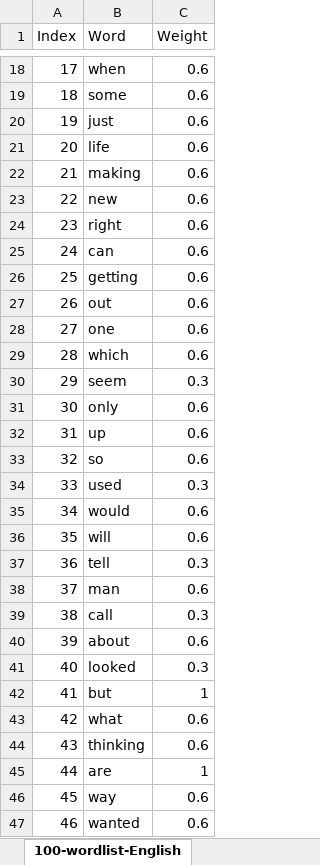
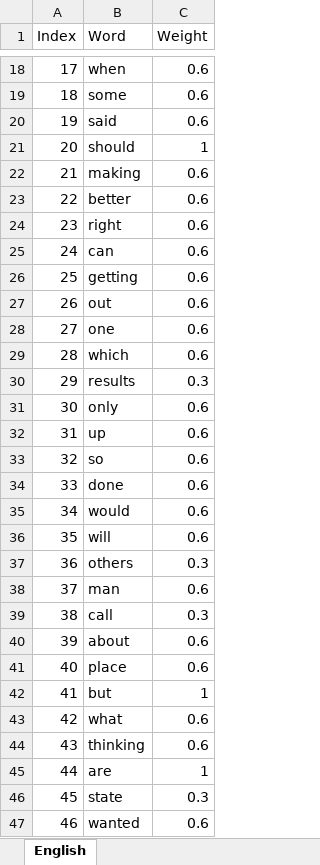
Before and after one commit to rpnfan/KeyDuel, an Excel workbook: word-list/English.xlsx, sheet English, drawn as a sheet; only a part is shown, gaps mark what is left out; values as stored, in another font and other column widths than the file's, no borders; the diff covers the shown part only; the diff names each change by its address in the sheet, - before the commit and + after, or states it on an @@ line.

Commit message:
Refined English word list
improves corpus coverage with minor impact on word frequency

```diff
--- a/word-list/English.xlsx (sheet English)
+++ b/word-list/English.xlsx (sheet English)
-sheet tab: 100-wordlist-English
+sheet tab: English
-B20 (Word): just
+B20 (Word): said
-B21 (Word): life
+B21 (Word): should
-C21 (Weight): 0.6
+C21 (Weight): 1
-B23 (Word): new
+B23 (Word): better
-B30 (Word): seem
+B30 (Word): results
-B34 (Word): used
+B34 (Word): done
-C34 (Weight): 0.3
+C34 (Weight): 0.6
-B37 (Word): tell
+B37 (Word): others
-B41 (Word): looked
+B41 (Word): place
-C41 (Weight): 0.3
+C41 (Weight): 0.6
-B46 (Word): way
+B46 (Word): state
-C46 (Weight): 0.6
+C46 (Weight): 0.3
```
Also changed, not shown: 3 edited cells elsewhere in this sheet, 2 other files.
